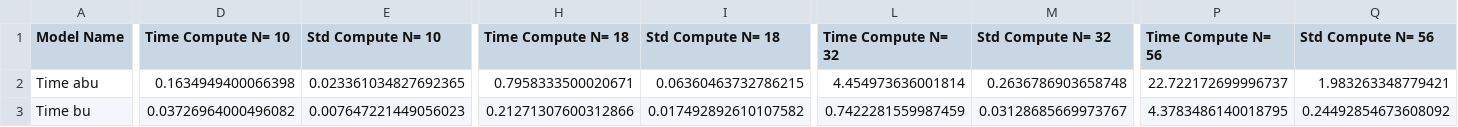
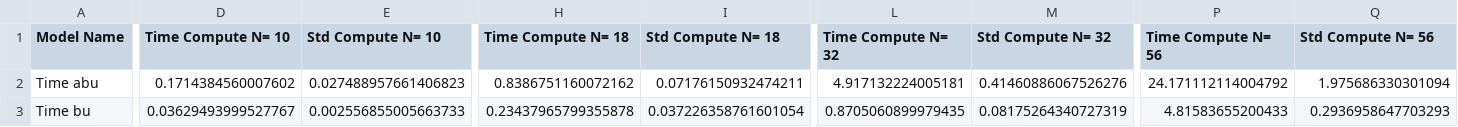
Before and after one commit to lucasfpitta/racingoptimization, a CSV file: Comparison/Results/comparison_timeit_model1_circle.csv, drawn as a sheet; only a part is shown, gaps mark what is left out; the diff covers the shown part only; the diff names each change by its address in the sheet, - before the commit and + after, or states it on an @@ line.

Commit message:
save result1

```diff
--- a/Comparison/Results/comparison_timeit_model1_circle.csv
+++ b/Comparison/Results/comparison_timeit_model1_circle.csv
-D2 (Time Compute N= 10): 0.1634949400066398
+D2 (Time Compute N= 10): 0.1714384560007602
-E2 (Std Compute N= 10): 0.023361034827692365
+E2 (Std Compute N= 10): 0.027488957661406823
-H2 (Time Compute N= 18): 0.7958333500020671
+H2 (Time Compute N= 18): 0.8386751160072162
-I2 (Std Compute N= 18): 0.06360463732786215
+I2 (Std Compute N= 18): 0.07176150932474211
-L2 (Time Compute N= 32): 4.454973636001814
+L2 (Time Compute N= 32): 4.917132224005181
-M2 (Std Compute N= 32): 0.2636786903658748
+M2 (Std Compute N= 32): 0.41460886067526276
-P2 (Time Compute N= 56): 22.722172699996737
+P2 (Time Compute N= 56): 24.171112114004792
-Q2 (Std Compute N= 56): 1.983263348779421
+Q2 (Std Compute N= 56): 1.975686330301094
-D3 (Time Compute N= 10): 0.03726964000496082
+D3 (Time Compute N= 10): 0.03629493999527767
-E3 (Std Compute N= 10): 0.007647221449056023
+E3 (Std Compute N= 10): 0.002556855005663733
-H3 (Time Compute N= 18): 0.21271307600312866
+H3 (Time Compute N= 18): 0.23437965799355878
-I3 (Std Compute N= 18): 0.017492892610107582
+I3 (Std Compute N= 18): 0.037226358761601054
-L3 (Time Compute N= 32): 0.7422281559987459
+L3 (Time Compute N= 32): 0.8705060899979435
-M3 (Std Compute N= 32): 0.03128685669973767
+M3 (Std Compute N= 32): 0.08175264340727319
-P3 (Time Compute N= 56): 4.3783486140018795
+P3 (Time Compute N= 56): 4.81583655200433
-Q3 (Std Compute N= 56): 0.24492854673608092
+Q3 (Std Compute N= 56): 0.2936958647703293
```
Also changed, not shown: 2 added rows and 39 edited cells elsewhere in this file, 1 other file.
